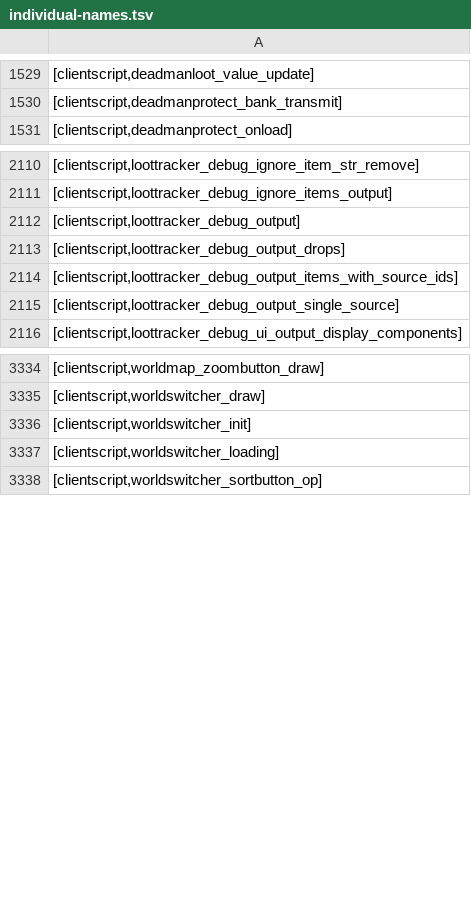
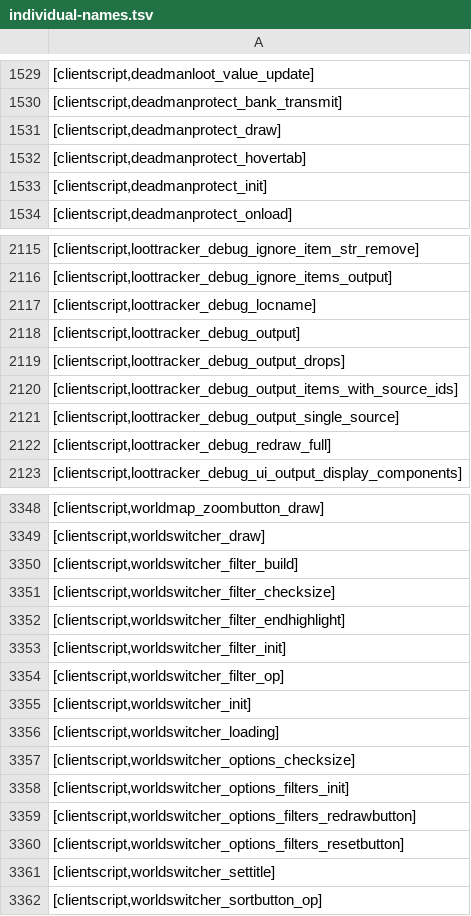
Before and after one commit to Joshua-F/cache-names, a TSV file: individual-names.tsv, drawn as a sheet; only a part is shown, gaps mark what is left out; the diff covers the shown part only.

```diff
--- a/individual-names.tsv
+++ b/individual-names.tsv
@@ -1530,2 +1530,5 @@
 [clientscript,deadmanprotect_bank_transmit]
+[clientscript,deadmanprotect_draw]
+[clientscript,deadmanprotect_hovertab]
+[clientscript,deadmanprotect_init]
 [clientscript,deadmanprotect_onload]
@@ -2111,2 +2116,3 @@
 [clientscript,loottracker_debug_ignore_items_output]
+[clientscript,loottracker_debug_locname]
 [clientscript,loottracker_debug_output]
@@ -2115,2 +2121,3 @@
 [clientscript,loottracker_debug_output_single_source]
+[clientscript,loottracker_debug_redraw_full]
 [clientscript,loottracker_debug_ui_output_display_components]
@@ -3335,4 +3349,14 @@
 [clientscript,worldswitcher_draw]
+[clientscript,worldswitcher_filter_build]
+[clientscript,worldswitcher_filter_checksize]
+[clientscript,worldswitcher_filter_endhighlight]
+[clientscript,worldswitcher_filter_init]
+[clientscript,worldswitcher_filter_op]
 [clientscript,worldswitcher_init]
 [clientscript,worldswitcher_loading]
+[clientscript,worldswitcher_options_checksize]
+[clientscript,worldswitcher_options_filters_init]
+[clientscript,worldswitcher_options_filters_redrawbutton]
+[clientscript,worldswitcher_options_filters_resetbutton]
+[clientscript,worldswitcher_settitle]
 [clientscript,worldswitcher_sortbutton_op]
```
Also changed, not shown: 39 added rows elsewhere in this file, names.tsv.
